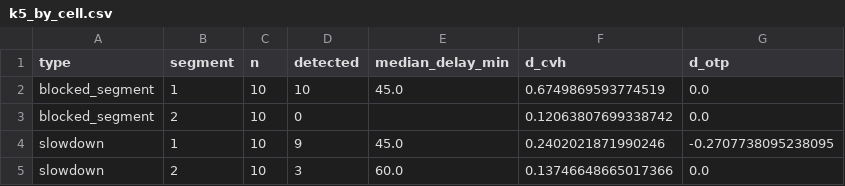
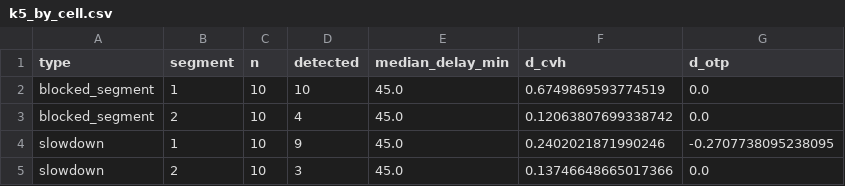
Before and after one commit to alepsmn/emtra, a CSV file: experiments/reports/k5_by_cell.csv, drawn as a sheet.

```diff
--- a/experiments/reports/k5_by_cell.csv
+++ b/experiments/reports/k5_by_cell.csv
@@ -2,4 +2,4 @@ type,segment,n,detected,median_delay_min,d_cvh,d_otp
 blocked_segment,1,10,10,45.0,0.6749869593774519,0.0
-blocked_segment,2,10,0,,0.12063807699338742,0.0
+blocked_segment,2,10,4,45.0,0.12063807699338742,0.0
 slowdown,1,10,9,45.0,0.2402021871990246,-0.2707738095238095
-slowdown,2,10,3,60.0,0.13746648665017366,0.0
+slowdown,2,10,3,45.0,0.13746648665017366,0.0
```
Also changed, not shown: experiments/reports/breakdown.csv, experiments/reports/informative.csv, 17 other files.
